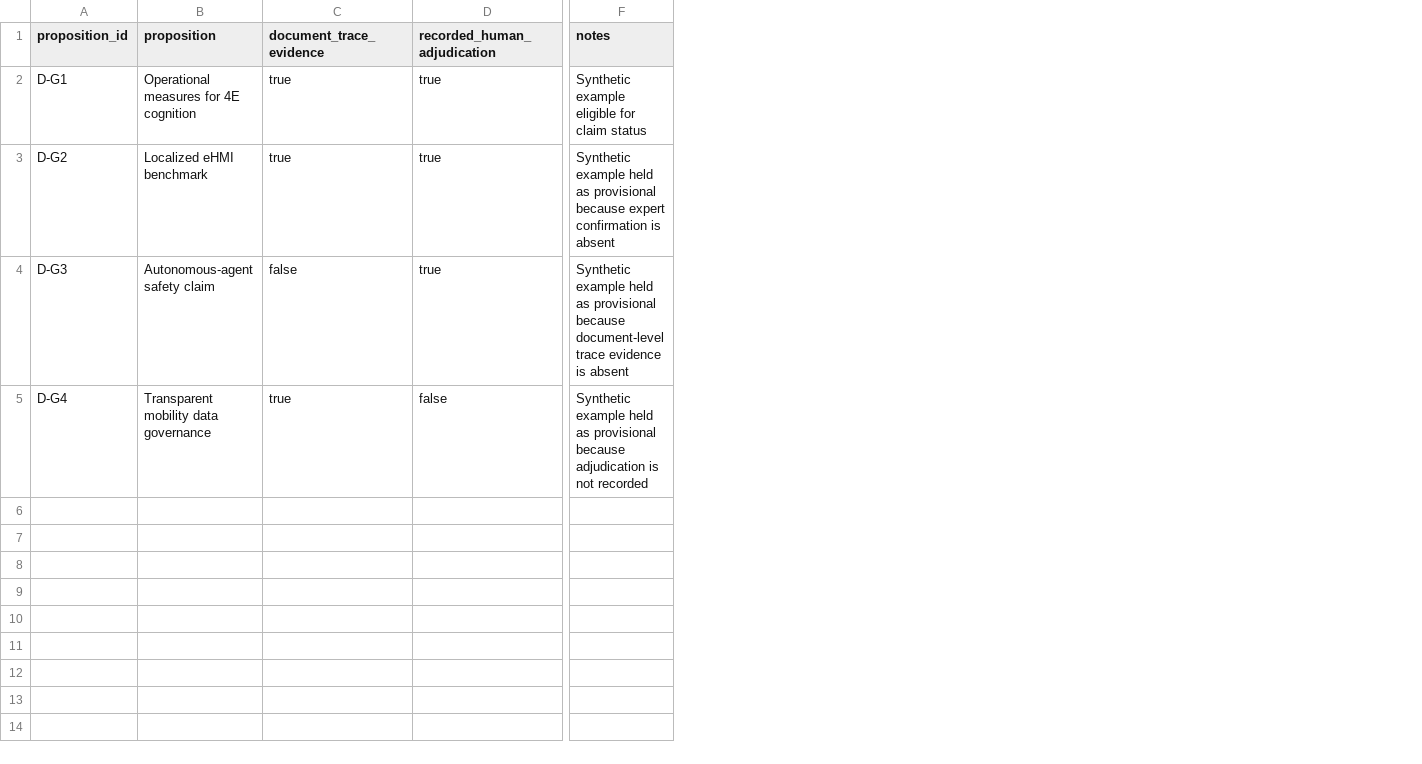
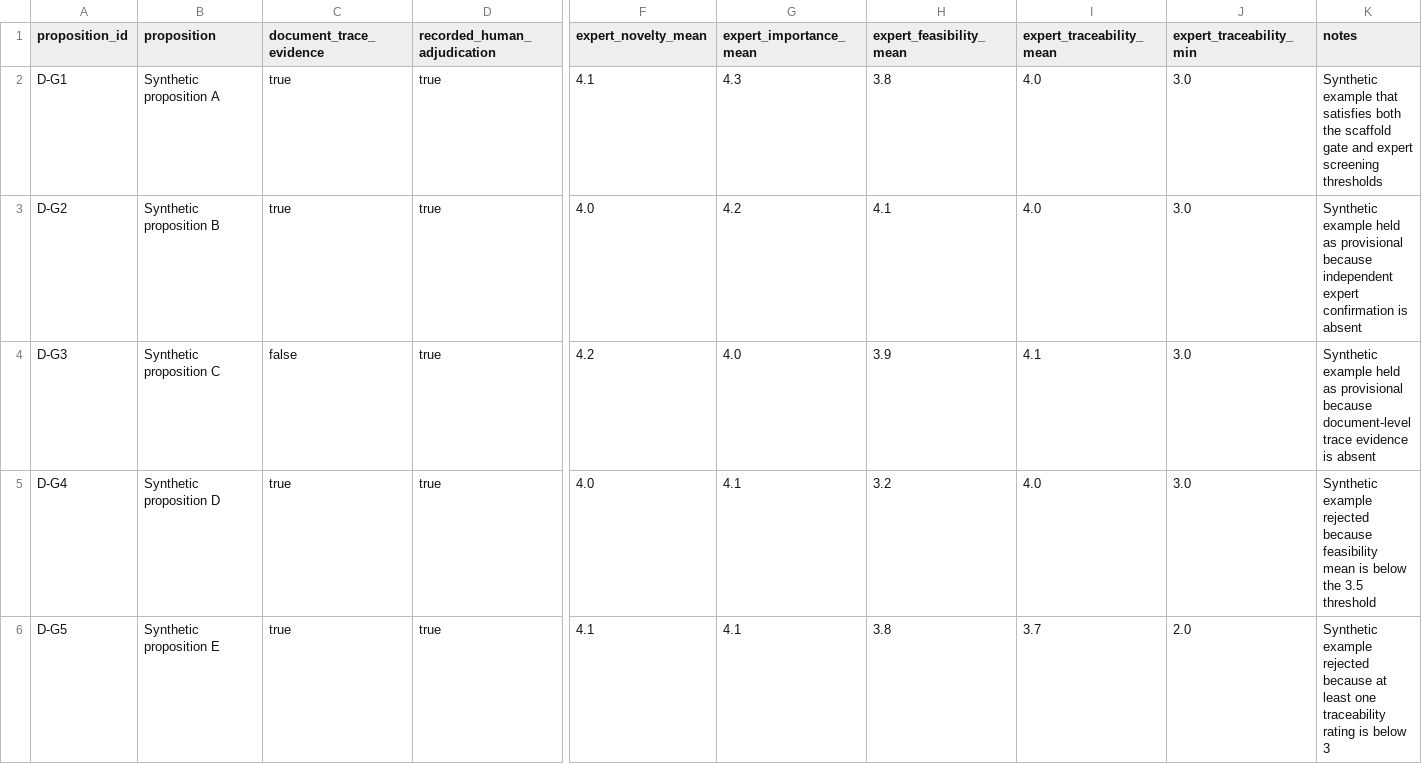
Before and after one commit to wzy7421/LLM-GT, a CSV file: data/demo/gate_demo.csv, drawn as a sheet; only a part is shown, gaps mark what is left out; addresses are those after the commit; rows hold the shown columns only; the diff names each change by its address in the sheet, - before the commit and + after, or states it on an @@ line.

Commit message:
Make gate demo generic and include expert screening fields

```diff
--- a/data/demo/gate_demo.csv
+++ b/data/demo/gate_demo.csv
+column F (expert_novelty_mean), rows 2-5: 4.1 | 4.0 | 4.2 | 4.0
+column G (expert_importance_mean), rows 2-5: 4.3 | 4.2 | 4.0 | 4.1
+column H (expert_feasibility_mean), rows 2-5: 3.8 | 4.1 | 3.9 | 3.2
+column I (expert_traceability_mean), rows 2-5: 4.0 | 4.0 | 4.1 | 4.0
+column J (expert_traceability_min), rows 2-5: all 3.0
-B2 (proposition): Operational measures for 4E cognition
+B2 (proposition): Synthetic proposition A
-K2 (notes): Synthetic example eligible for claim status
+K2 (notes): Synthetic example that satisfies both the scaffold gate and expert screening thresholds
-B3 (proposition): Localized eHMI benchmark
+B3 (proposition): Synthetic proposition B
-K3 (notes): …provisional because expert confirmation…
+K3 (notes): …provisional because independent expert confirmation…
-B4 (proposition): Autonomous-agent safety claim
+B4 (proposition): Synthetic proposition C
-B5 (proposition): Transparent mobility data governance
+B5 (proposition): Synthetic proposition D
-D5 (recorded_human_adjudication): false
+D5 (recorded_human_adjudication): true
-K5 (notes): Synthetic example held as provisional because adjudication is not recorded
+K5 (notes): Synthetic example rejected because feasibility mean is below the 3.5 threshold
+row 6: D-G5 | Synthetic proposition E | true | true | 4.1 | 4.1 | 3.8 | 3.7 | 2.0 | Synthetic example rejected because at least one traceability rating is below 3
```
